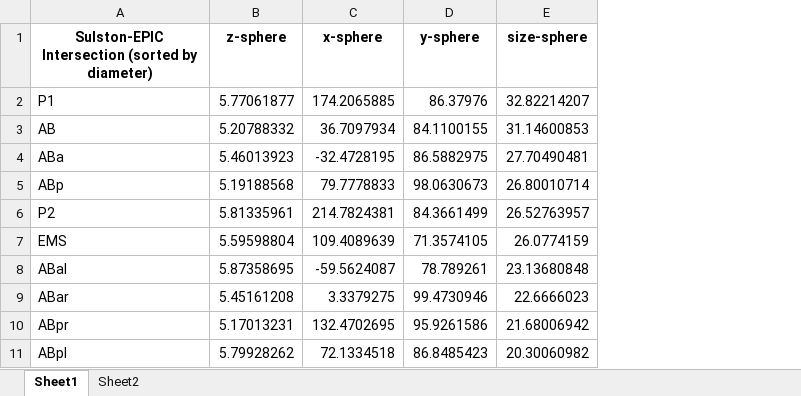
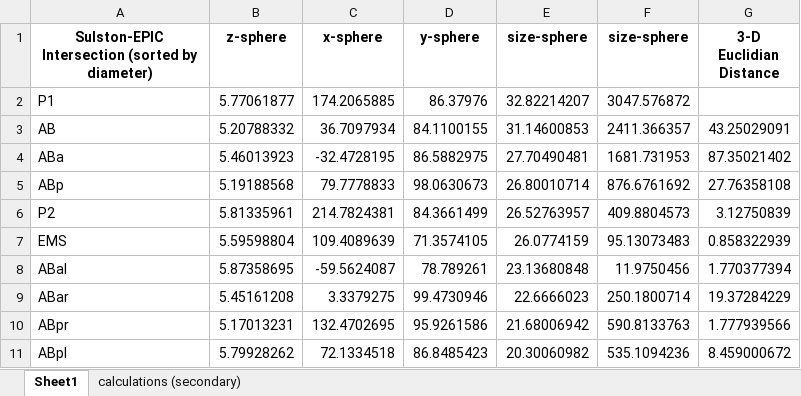
Before and after one commit to balicea/DevoWorm, an Excel workbook: Positional Info/cell-size-spatial-angle-differentiation.xlsx, sheet Sheet1, drawn as a sheet; only a part is shown; values as stored, in another font and other column widths than the file's, no borders; the diff names each change by its address in the sheet, - before the commit and + after, or states it on an @@ line.

```diff
--- a/Positional Info/cell-size-spatial-angle-differentiation.xlsx (sheet Sheet1)
+++ b/Positional Info/cell-size-spatial-angle-differentiation.xlsx (sheet Sheet1)
-sheet tab: Sheet2
+sheet tab: calculations (secondary)
+column F (size-sphere), rows 2-11: 3047.576872 | 2411.366357 | 1681.731953 | 876.6761692 | 409.8804573 | 95.13073483 | 11.9750456 | 250.1800714 | 590.8133763 | 535.1094236
+column G (3-D Euclidian Distance), rows 3-11: 43.25029091 | 87.35021402 | 27.76358108 | 3.12750839 | 0.858322939 | 1.770377394 | 19.37284229 | 1.777939566 | 8.459000672
```
Also changed, not shown: sheet calculations (secondary), 1 other file.
